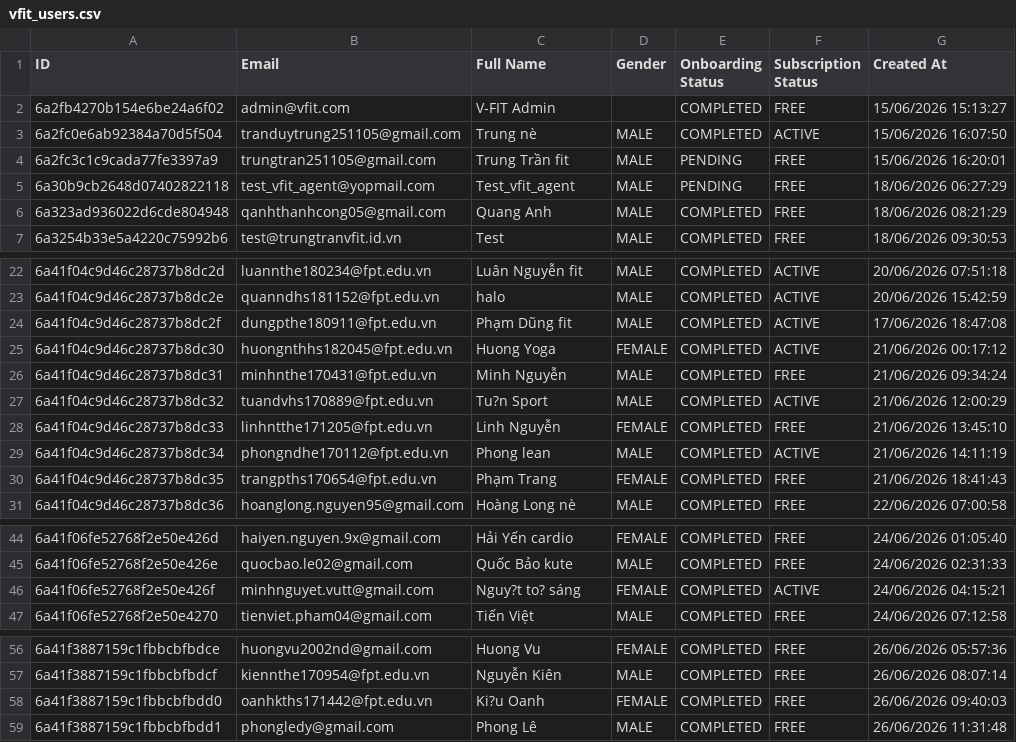
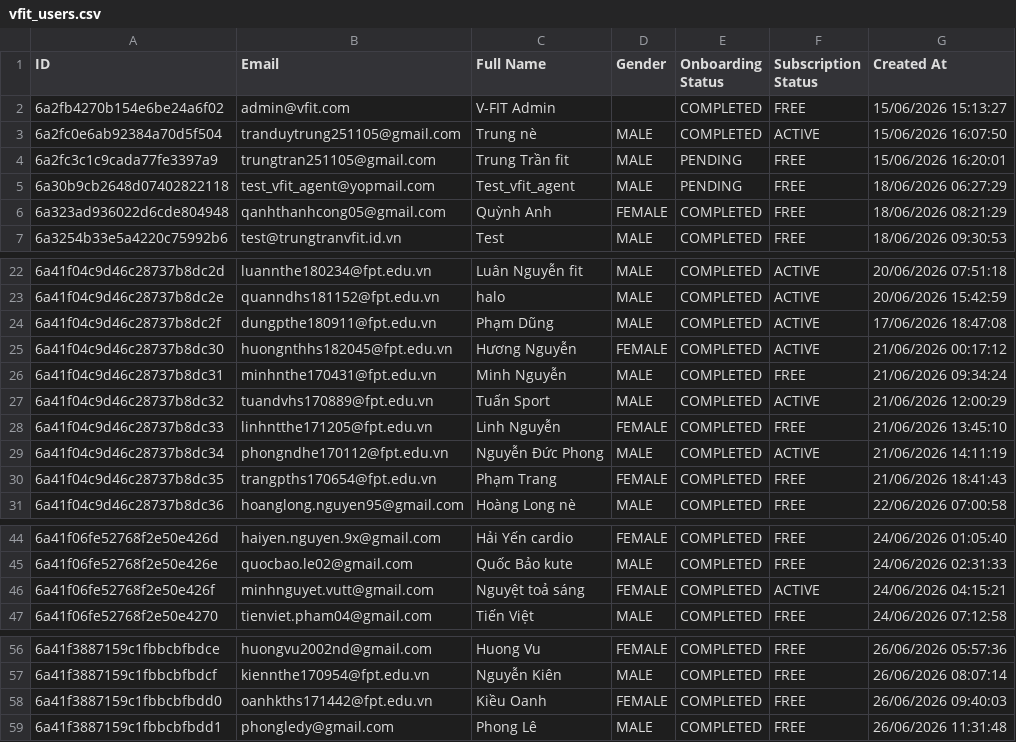
Before and after one commit to nabii-nguyenn213/V-Fit, a CSV file: docs/vfit_users.csv, drawn as a sheet; only a part is shown, gaps mark what is left out.

Commit message:
doc: fix user name encodings and sync with correct spellings in CSVs

```diff
--- a/docs/vfit_users.csv
+++ b/docs/vfit_users.csv
@@ -5,3 +5,3 @@
 6a30b9cb2648d07402822118,test_vfit_agent@yopmail.com,Test_vfit_agent,MALE,PENDING,FREE,18/06/2026 06:27:29
-6a323ad936022d6cde804948,qanhthanhcong05@gmail.com,Quang Anh,MALE,COMPLETED,FREE,18/06/2026 08:21:29
+6a323ad936022d6cde804948,qanhthanhcong05@gmail.com,Quỳnh Anh,FEMALE,COMPLETED,FREE,18/06/2026 08:21:29
 6a3254b33e5a4220c75992b6,test@trungtranvfit.id.vn,Test,MALE,COMPLETED,FREE,18/06/2026 09:30:53
@@ -23,8 +23,8 @@
 6a41f04c9d46c28737b8dc2e,quanndhs181152@fpt.edu.vn,halo,MALE,COMPLETED,ACTIVE,20/06/2026 15:42:59
-6a41f04c9d46c28737b8dc2f,dungpthe180911@fpt.edu.vn,Phạm Dũng fit,MALE,COMPLETED,ACTIVE,17/06/2026 18:47:08
-6a41f04c9d46c28737b8dc30,huongnthhs182045@fpt.edu.vn,Huong Yoga,FEMALE,COMPLETED,ACTIVE,21/06/2026 00:17:12
+6a41f04c9d46c28737b8dc2f,dungpthe180911@fpt.edu.vn,Phạm Dũng,MALE,COMPLETED,ACTIVE,17/06/2026 18:47:08
+6a41f04c9d46c28737b8dc30,huongnthhs182045@fpt.edu.vn,Hương Nguyễn,FEMALE,COMPLETED,ACTIVE,21/06/2026 00:17:12
 6a41f04c9d46c28737b8dc31,minhnthe170431@fpt.edu.vn,Minh Nguyễn,MALE,COMPLETED,FREE,21/06/2026 09:34:24
-6a41f04c9d46c28737b8dc32,tuandvhs170889@fpt.edu.vn,Tu?n Sport,MALE,COMPLETED,ACTIVE,21/06/2026 12:00:29
+6a41f04c9d46c28737b8dc32,tuandvhs170889@fpt.edu.vn,Tuấn Sport,MALE,COMPLETED,ACTIVE,21/06/2026 12:00:29
 6a41f04c9d46c28737b8dc33,linhntthe171205@fpt.edu.vn,Linh Nguyễn,FEMALE,COMPLETED,FREE,21/06/2026 13:45:10
-6a41f04c9d46c28737b8dc34,phongndhe170112@fpt.edu.vn,Phong lean,MALE,COMPLETED,ACTIVE,21/06/2026 14:11:19
+6a41f04c9d46c28737b8dc34,phongndhe170112@fpt.edu.vn,Nguyễn Đức Phong,MALE,COMPLETED,ACTIVE,21/06/2026 14:11:19
 6a41f04c9d46c28737b8dc35,trangpths170654@fpt.edu.vn,Phạm Trang,FEMALE,COMPLETED,FREE,21/06/2026 18:41:43
@@ -45,3 +45,3 @@
 6a41f06fe52768f2e50e426e,quocbao.le02@gmail.com,Quốc Bảo kute,MALE,COMPLETED,FREE,24/06/2026 02:31:33
-6a41f06fe52768f2e50e426f,minhnguyet.vutt@gmail.com,Nguy?t to? sáng,FEMALE,COMPLETED,ACTIVE,24/06/2026 04:15:21
+6a41f06fe52768f2e50e426f,minhnguyet.vutt@gmail.com,Nguyệt toả sáng,FEMALE,COMPLETED,ACTIVE,24/06/2026 04:15:21
 6a41f06fe52768f2e50e4270,tienviet.pham04@gmail.com,Tiến Việt,MALE,COMPLETED,FREE,24/06/2026 07:12:58
@@ -57,3 +57,3 @@
 6a41f3887159c1fbbcbfbdcf,kiennthe170954@fpt.edu.vn,Nguyễn Kiên,MALE,COMPLETED,FREE,26/06/2026 08:07:14
-6a41f3887159c1fbbcbfbdd0,oanhkths171442@fpt.edu.vn,Ki?u Oanh,FEMALE,COMPLETED,FREE,26/06/2026 09:40:03
+6a41f3887159c1fbbcbfbdd0,oanhkths171442@fpt.edu.vn,Kiều Oanh,FEMALE,COMPLETED,FREE,26/06/2026 09:40:03
 6a41f3887159c1fbbcbfbdd1,phongledy@gmail.com,Phong Lê,MALE,COMPLETED,FREE,26/06/2026 11:31:48
```
Also changed, not shown: docs/vfit_showcase_excel.csv, docs/vfit_transactions.csv.
